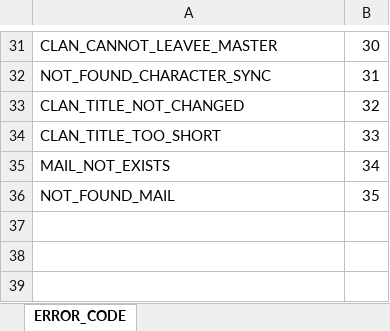
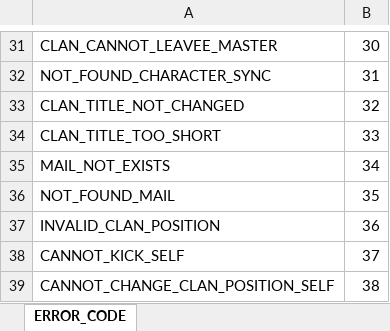
Before and after one commit to boyism80/fb, an Excel workbook: resources/table/enum.error.xlsx, sheet ERROR_CODE, drawn as a sheet; only a part is shown, gaps mark what is left out; values as stored, in another font and other column widths than the file's, no borders; the diff names each change by its address in the sheet, - before the commit and + after, or states it on an @@ line.

Commit message:
feat: implement clan member position change functionality
- Add ChangeClanPosition API endpoint in ClanController.cs with distributed locks and permission checks
- Add ChangeClanPosition FlatBuffer schema for request/response with host field
- Implement change_clan_member_position method in context with HTTP request
- Add on_clan_change_position AMQP response handler with host filtering
- Add change_position method to clan class for member position updates
- Add builtin_change_position Lua function for clan position changes
- Update error codes to be more specific for clan operations
- Generate FlatBuffer C# and C++ code for new protocol
- Add clan position change functionality to 낙랑 NPC script
- Update clan menu with position change option and proper error handling

```diff
--- a/resources/table/enum.error.xlsx (sheet ERROR_CODE)
+++ b/resources/table/enum.error.xlsx (sheet ERROR_CODE)
+row 37: INVALID_CLAN_POSITION | 36
+row 38: CANNOT_KICK_SELF | 37
+row 39: CANNOT_CHANGE_CLAN_POSITION_SELF | 38
```
Also changed, not shown: 18 other files.
